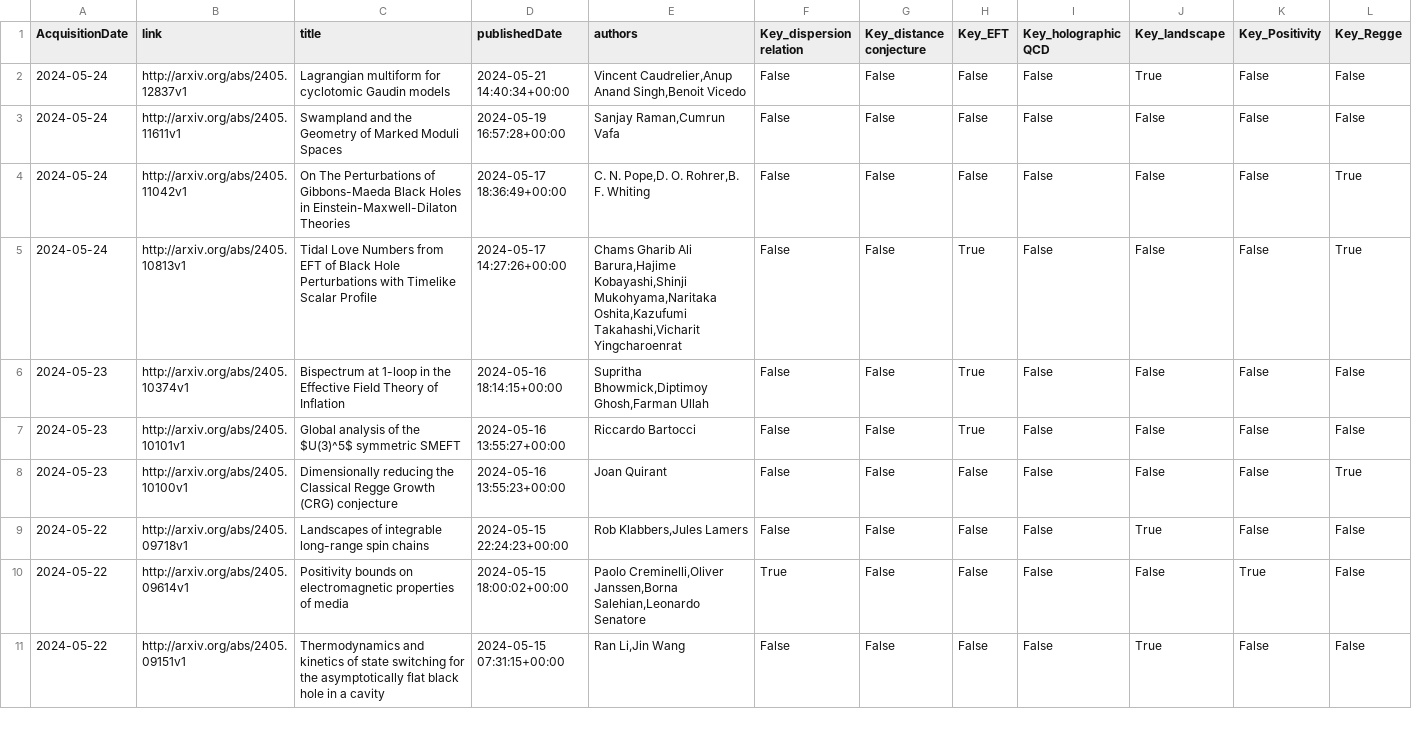
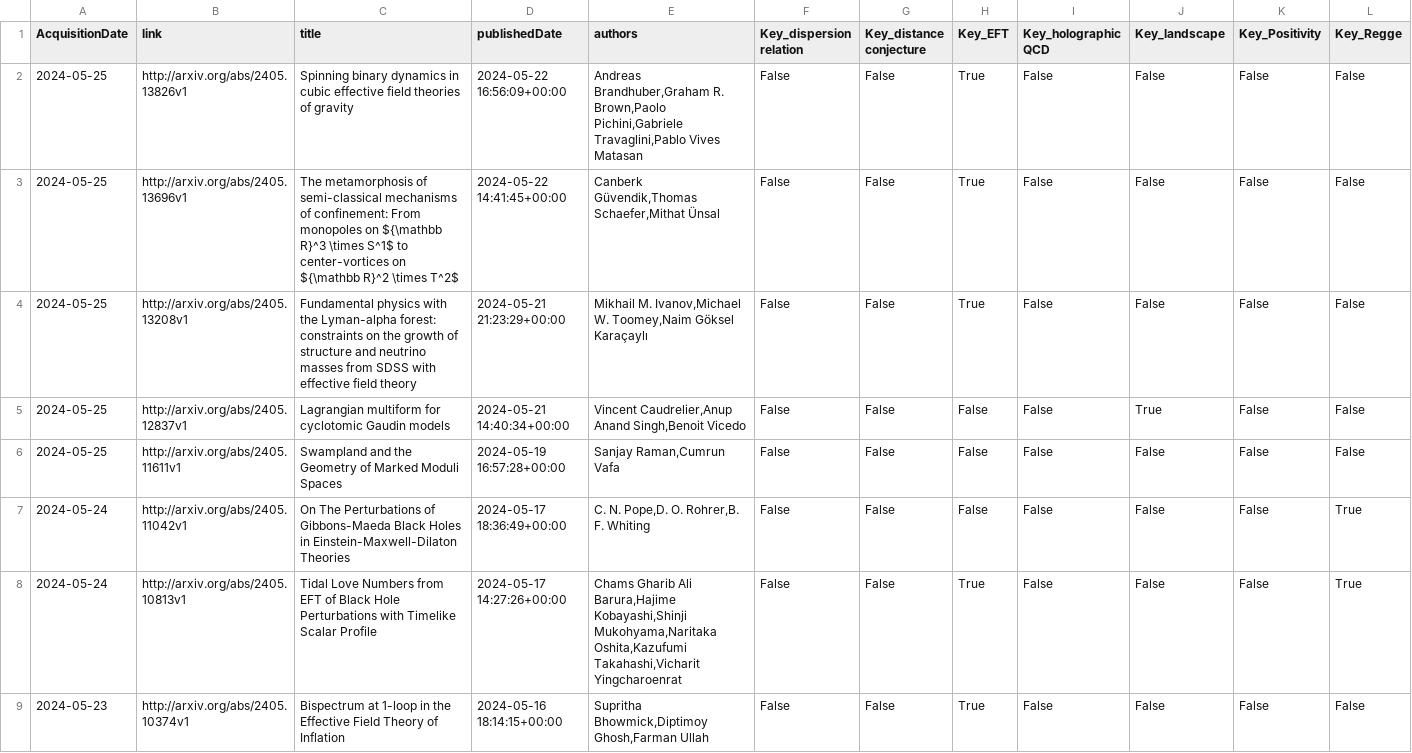
Before and after one commit to kikeda1102/arxiv-checker, a CSV file: log.csv, drawn as a sheet; only a part is shown; the shorter side is filled out with more unchanged rows; addresses are those after the commit; rows hold the shown columns only; the diff names each change by its address in the sheet, - before the commit and + after, or states it on an @@ line.

Commit message:
Auto run by GitHub Actions

```diff
--- a/log.csv
+++ b/log.csv
+row 2: 2024-05-25 | http://arxiv.org/abs/2405.13826v1 | Spinning binary dynamics in cubic effective field theories of gravity | 2024-05-22 16:56:09+00:00 | Andreas Brandhuber,Graham R. Brown,Paolo Pichini,Gabriele Travaglini,Pablo Vives Matasan | False | False | True | False | False | False | False
+row 3: 2024-05-25 | http://arxiv.org/abs/2405.13696v1 | The metamorphosis of semi-classical mechanisms of confinement: From monopoles on ${\mathbb R}^3 \times S^1$ to center-vortices on ${\mathbb R}^2 \times T^2$ | 2024-05-22 14:41:45+00:00 | Canberk Güvendik,Thomas Schaefer,Mithat Ünsal | False | False | True | False | False | False | False
+row 4: 2024-05-25 | http://arxiv.org/abs/2405.13208v1 | Fundamental physics with the Lyman-alpha forest: constraints on the growth of structure and neutrino masses from SDSS with effective field theory | 2024-05-21 21:23:29+00:00 | Mikhail M. Ivanov,Michael W. Toomey,Naim Göksel Karaçaylı | False | False | True | False | False | False | False
-A5:A6 (AcquisitionDate): 2024-05-24
+A5:A6 (AcquisitionDate): 2024-05-25
```
